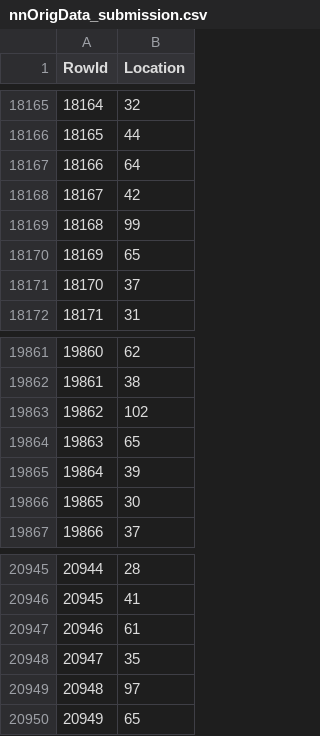
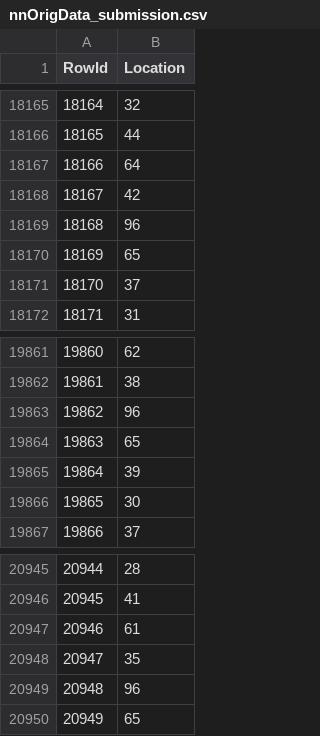
Before and after one commit to woneiros/facial-keypoint-detection, a CSV file: data/submissions/nnOrigData_submission.csv, drawn as a sheet; only a part is shown, gaps mark what is left out.

```diff
--- a/data/submissions/nnOrigData_submission.csv
+++ b/data/submissions/nnOrigData_submission.csv
@@ -18168,3 +18168,3 @@ RowId,Location
 18167,42
-18168,99
+18168,96
 18169,65
@@ -19862,3 +19862,3 @@ RowId,Location
 19861,38
-19862,102
+19862,96
 19863,65
@@ -20948,3 +20948,3 @@ RowId,Location
 20947,35
-20948,97
+20948,96
 20949,65
```
Also changed, not shown: 1 other file.
